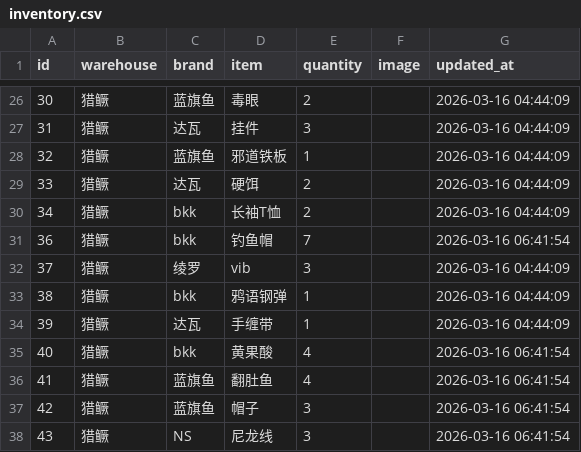
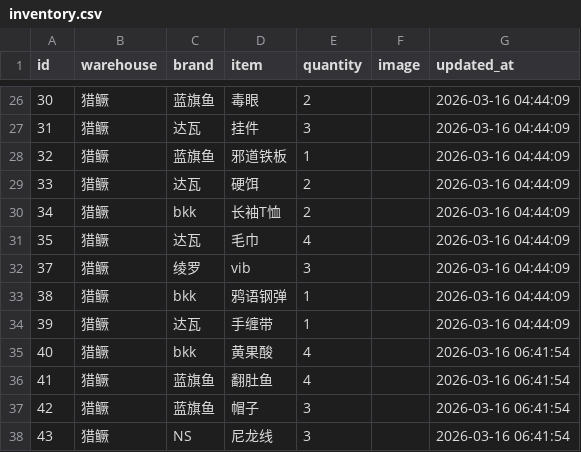
Before and after one commit to whalesw2026/fishing-inventory-web, a CSV file: inventory.csv, drawn as a sheet; only a part is shown, gaps mark what is left out; removed rows and columns are numbered as before the commit, all else as after; the diff names each change by its address in the sheet, - before the commit and + after, or states it on an @@ line.

Commit message:
Update: 2026-03-16 08:01:23

```diff
--- a/inventory.csv
+++ b/inventory.csv
-row 31: 36 | 猎鳜 | bkk | 钓鱼帽 | 7 |  | 2026-03-16 06:41:54
+row 31: 35 | 猎鳜 | 达瓦 | 毛巾 | 4 |  | 2026-03-16 04:44:09
```
